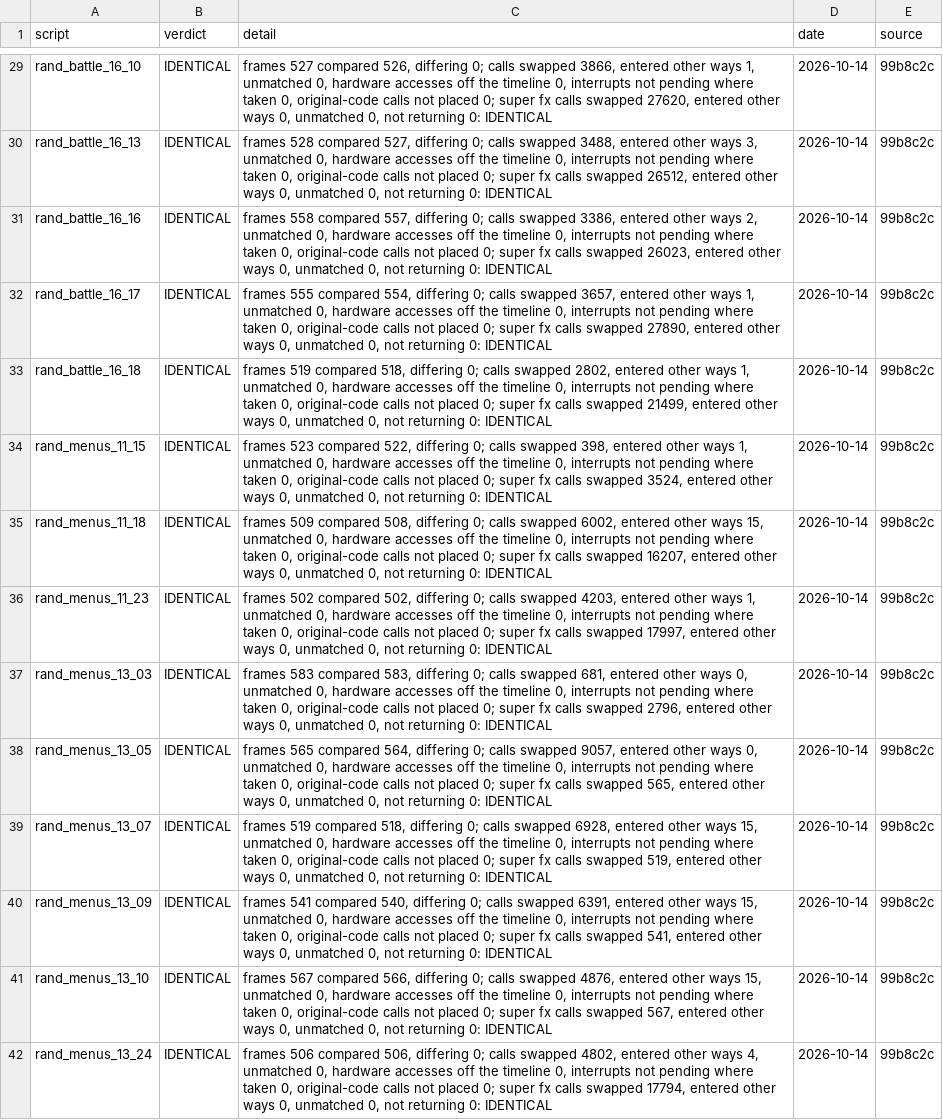
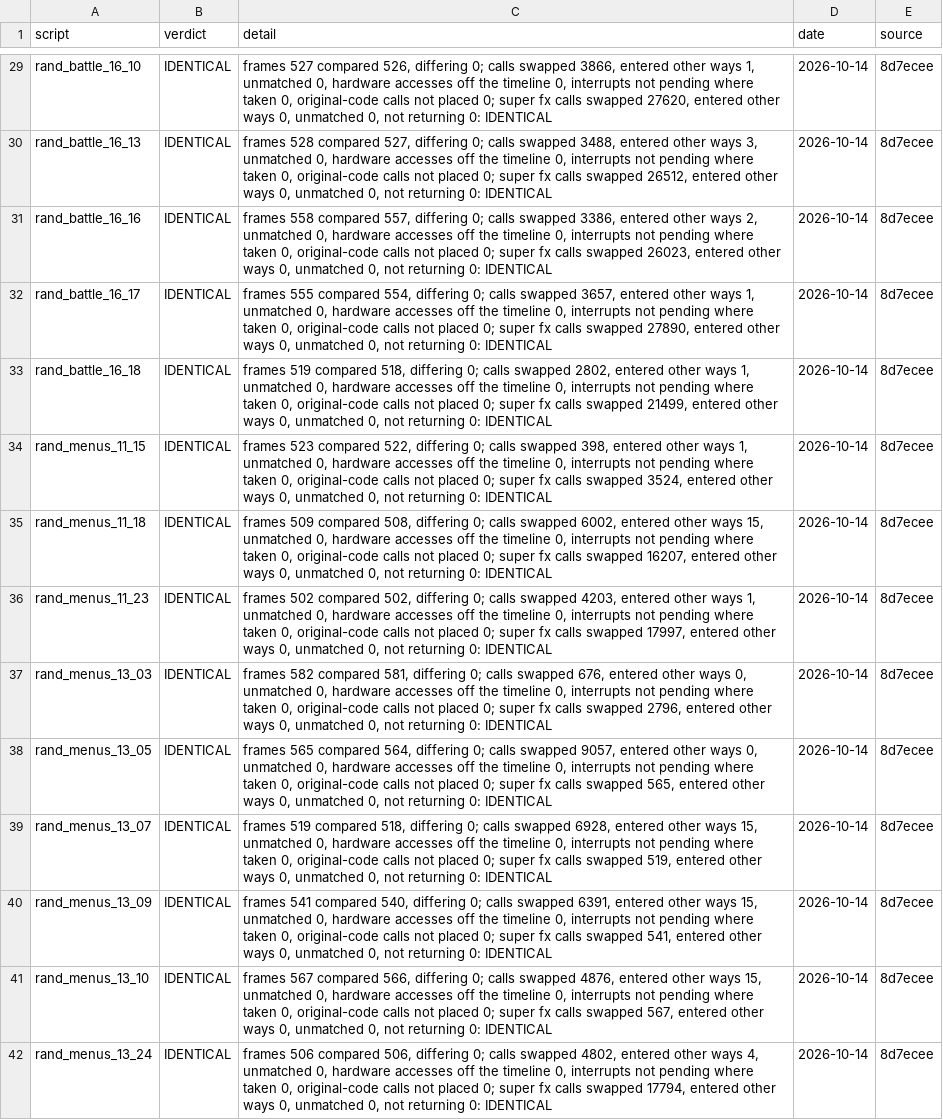
Before and after one commit to Mabec-games/Stunt-Race-FX-DECOMP, a CSV file: config/stuntracefx/whole_image.csv, drawn as a sheet; only a part is shown, gaps mark what is left out; the diff covers the shown part only; the diff names each change by its address in the sheet, - before the commit and + after, or states it on an @@ line.

```diff
--- a/config/stuntracefx/whole_image.csv
+++ b/config/stuntracefx/whole_image.csv
-E29:E42 (source): 99b8c2c
+E29:E42 (source): 8d7ecee
-C37 (detail): frames 583 compared 583, differing 0; calls swapped 681, entered other…
+C37 (detail): frames 582 compared 581, differing 0; calls swapped 676, entered other…
```
Also changed, not shown: 176 edited cells elsewhere in this file, config/stuntracefx/t3_live.csv, 2 other files.
